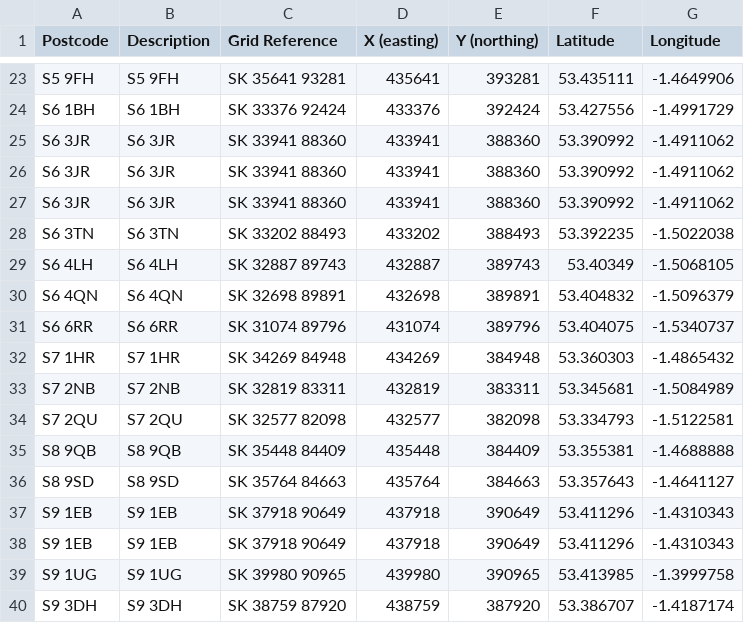
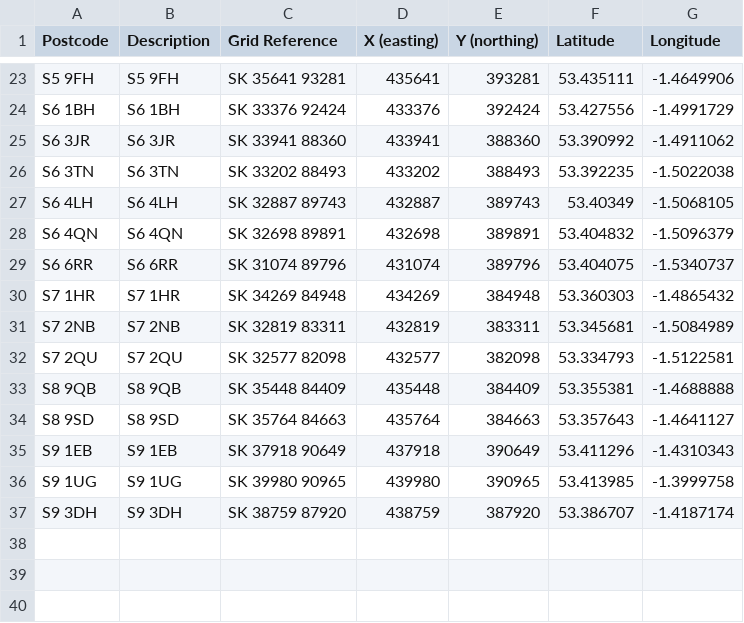
Before and after one commit to drj11/sheffield-councillor-location, a TSV file: data/latlon.tsv, drawn as a sheet; only a part is shown, gaps mark what is left out.

Commit message:
Uniq the latlon file

```diff
--- a/data/latlon.tsv
+++ b/data/latlon.tsv
@@ -25,4 +25,2 @@ S6 1BH	S6 1BH	SK 33376 92424	433376	392424	53.427556	-1.4991729
 S6 3JR	S6 3JR	SK 33941 88360	433941	388360	53.390992	-1.4911062
-S6 3JR	S6 3JR	SK 33941 88360	433941	388360	53.390992	-1.4911062
-S6 3JR	S6 3JR	SK 33941 88360	433941	388360	53.390992	-1.4911062
 S6 3TN	S6 3TN	SK 33202 88493	433202	388493	53.392235	-1.5022038
@@ -36,3 +34,2 @@ S8 9QB	S8 9QB	SK 35448 84409	435448	384409	53.355381	-1.4688888
 S8 9SD	S8 9SD	SK 35764 84663	435764	384663	53.357643	-1.4641127
-S9 1EB	S9 1EB	SK 37918 90649	437918	390649	53.411296	-1.4310343
 S9 1EB	S9 1EB	SK 37918 90649	437918	390649	53.411296	-1.4310343
```
